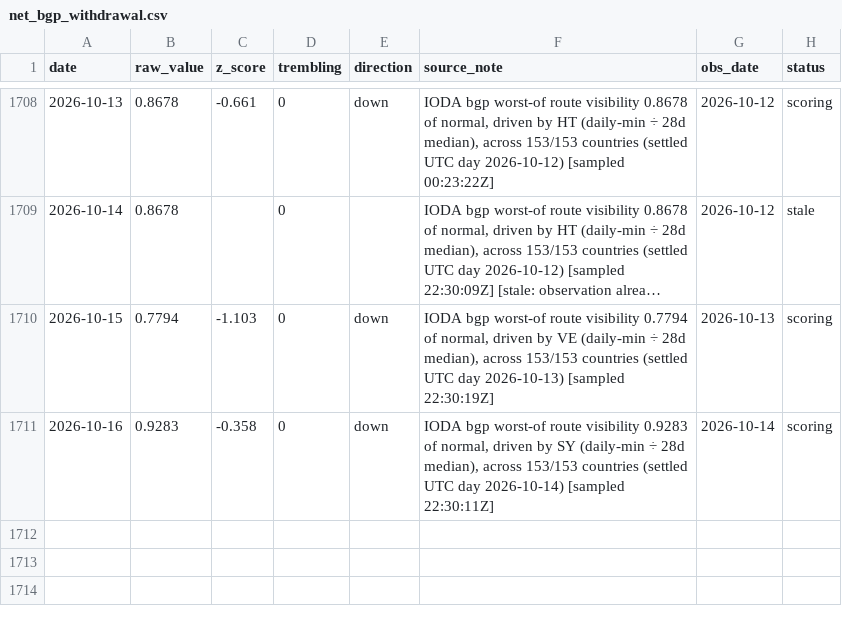
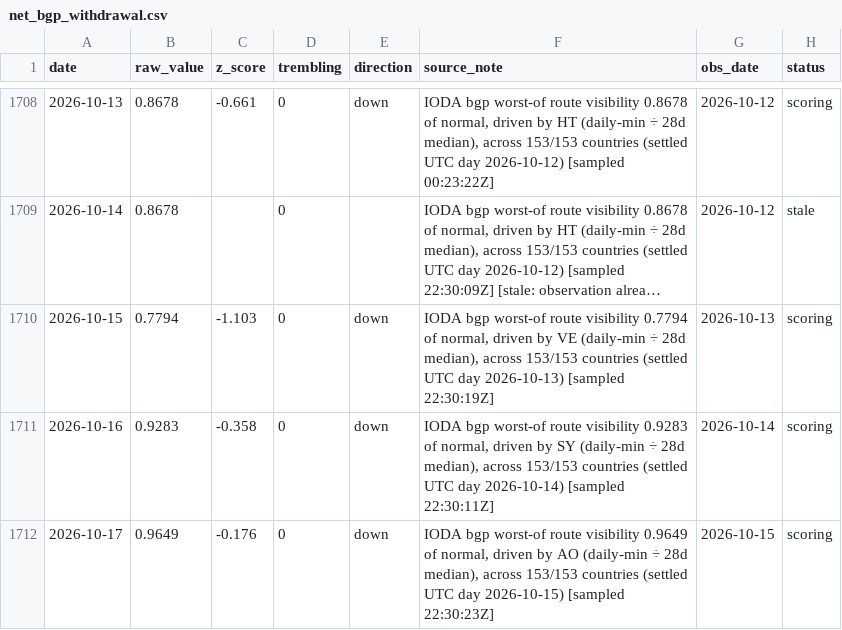
Before and after one commit to wan9yu/tremor, a CSV file: data/net_bgp_withdrawal.csv, drawn as a sheet; only a part is shown, gaps mark what is left out; long unchanged cells end in ….

```diff
--- a/data/net_bgp_withdrawal.csv
+++ b/data/net_bgp_withdrawal.csv
@@ -1711 +1711,2 @@ date,raw_value,z_score,trembling,direction,source_note,obs_date,status
 2026-10-16,0.9283,-0.358,0,down,"IODA bgp worst-of route visibility 0.9283 of normal, driven by SY (daily-min ÷ 28d median), across 153/153 countries (settled UTC day 2026-10-14) [sampled 22:30:11Z]",2026-10-14,scoring
+2026-10-17,0.9649,-0.176,0,down,"IODA bgp worst-of route visibility 0.9649 of normal, driven by AO (daily-min ÷ 28d median), across 153/153 countries (settled UTC day 2026-10-15) [sampled 22:30:23Z]",2026-10-15,scoring
```
Also changed, not shown: data/components/chokepoint_breadth.csv, data/components/flights.csv, 52 other files.
